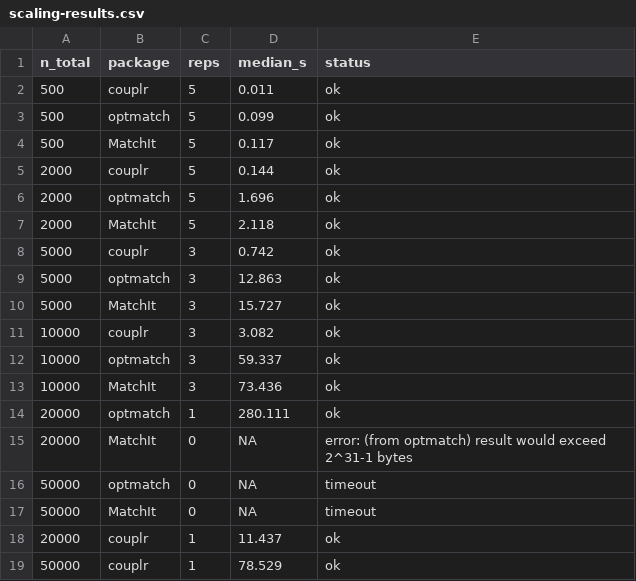
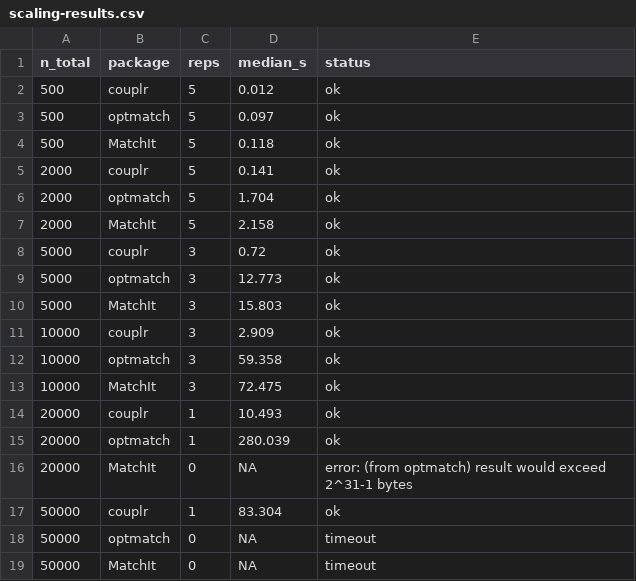
Before and after one commit to gcol33/couplr, a CSV file: paper/rjournal/data/scaling-results.csv, drawn as a sheet.

```diff
--- a/paper/rjournal/data/scaling-results.csv
+++ b/paper/rjournal/data/scaling-results.csv
@@ -1,19 +1,19 @@
 "n_total","package","reps","median_s","status"
-500,"couplr",5,0.011,"ok"
-500,"optmatch",5,0.099,"ok"
-500,"MatchIt",5,0.117,"ok"
-2000,"couplr",5,0.144,"ok"
-2000,"optmatch",5,1.696,"ok"
-2000,"MatchIt",5,2.118,"ok"
-5000,"couplr",3,0.742,"ok"
-5000,"optmatch",3,12.863,"ok"
-5000,"MatchIt",3,15.727,"ok"
-10000,"couplr",3,3.082,"ok"
-10000,"optmatch",3,59.337,"ok"
-10000,"MatchIt",3,73.436,"ok"
-20000,"optmatch",1,280.111,"ok"
+500,"couplr",5,0.012,"ok"
+500,"optmatch",5,0.097,"ok"
+500,"MatchIt",5,0.118,"ok"
+2000,"couplr",5,0.141,"ok"
+2000,"optmatch",5,1.704,"ok"
+2000,"MatchIt",5,2.158,"ok"
+5000,"couplr",3,0.72,"ok"
+5000,"optmatch",3,12.773,"ok"
+5000,"MatchIt",3,15.803,"ok"
+10000,"couplr",3,2.909,"ok"
+10000,"optmatch",3,59.358,"ok"
+10000,"MatchIt",3,72.475,"ok"
+20000,"couplr",1,10.493,"ok"
+20000,"optmatch",1,280.039,"ok"
 20000,"MatchIt",0,NA,"error: (from optmatch) result would exceed 2^31-1 bytes"
+50000,"couplr",1,83.304,"ok"
 50000,"optmatch",0,NA,"timeout"
 50000,"MatchIt",0,NA,"timeout"
-20000,"couplr",1,11.437,"ok"
-50000,"couplr",1,78.529,"ok"
```
Also changed, not shown: paper/rjournal/data/benchmark-table.csv, paper/rjournal/data/lalonde-per-covariate.csv, 6 other files.
